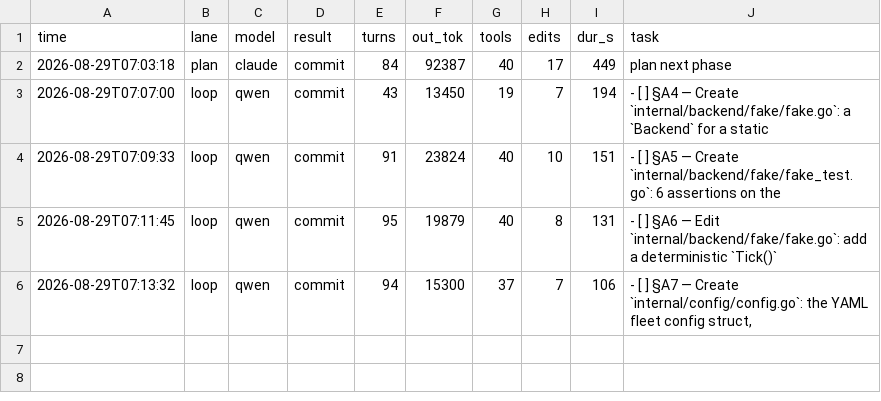
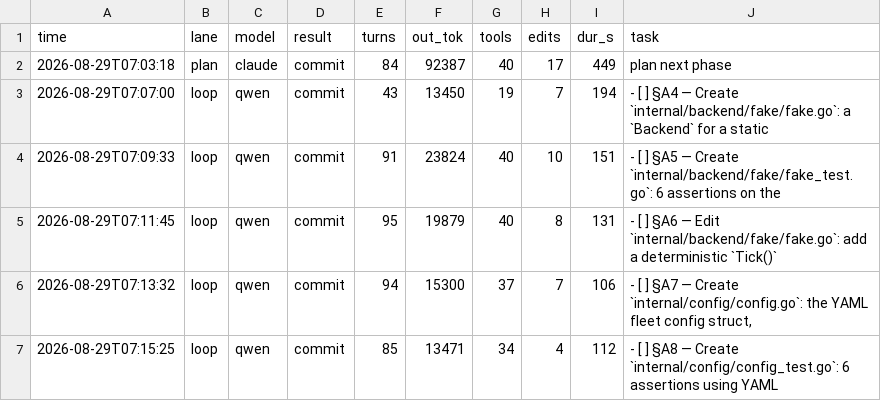
Before and after one commit to HTC-56/fleetgauge, a TSV file: loop-ledger.tsv, drawn as a sheet; the diff names each change by its address in the sheet, - before the commit and + after, or states it on an @@ line.

Commit message:
chore(loop): sweep-commit stranded work after task: §A8 — Create `internal/config/config_test.go`: 6 assertions using YAML

```diff
--- a/loop-ledger.tsv
+++ b/loop-ledger.tsv
+row 7: 2026-08-29T07:15:25 | loop | qwen | commit | 85 | 13471 | 34 | 4 | 112 | - [ ] §A8 — Create `internal/config/config_test.go`: 6 assertions using YAML
```
